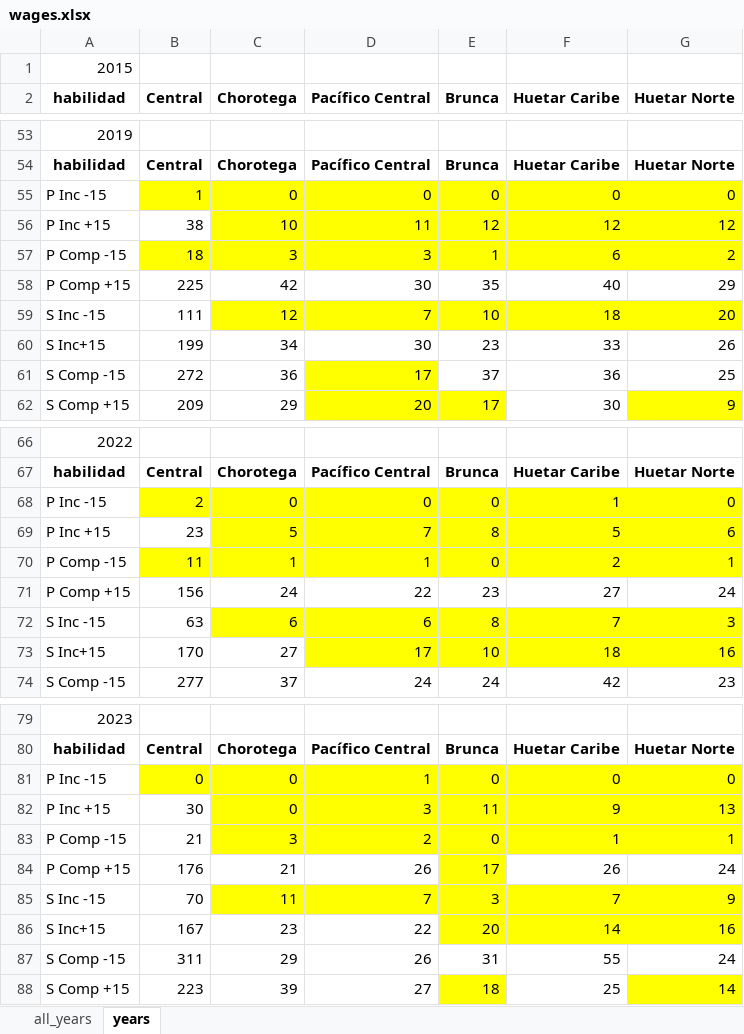
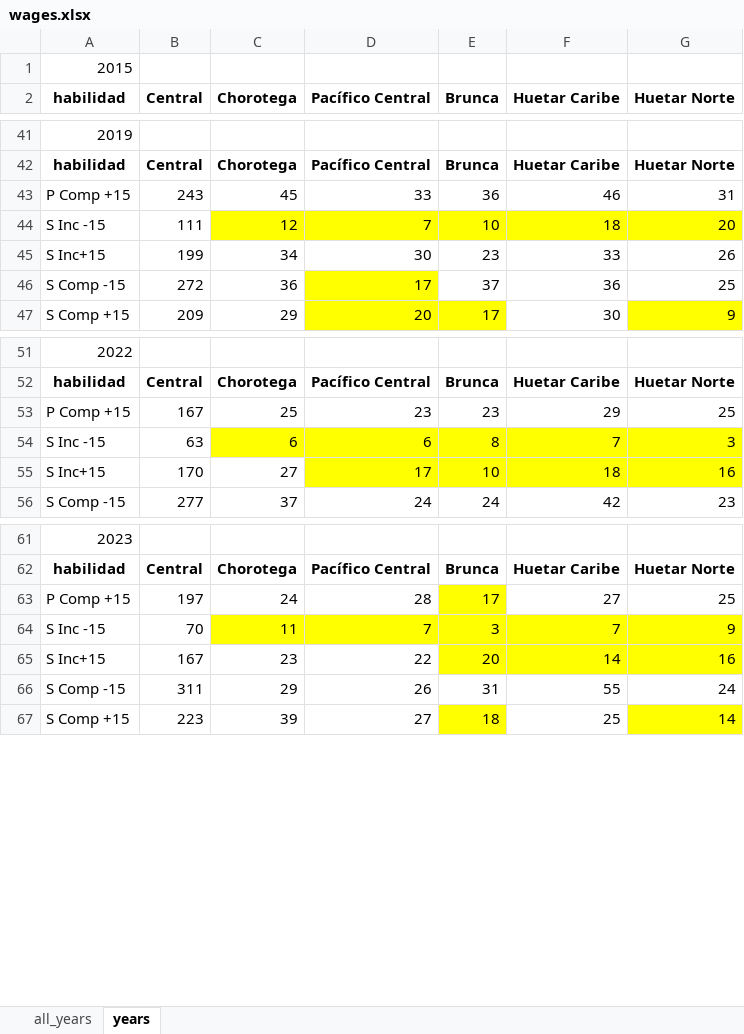
Before and after one commit to Danielmoya21/codigo_migracion, an Excel workbook: src/results/cr/regresiones_dependientes/wages.xlsx, sheet years, drawn as a sheet; only a part is shown, gaps mark what is left out; values as stored, in another font and other column widths than the file's, no borders; removed rows and columns are numbered as before the commit, all else as after; the diff covers the shown part only; the diff names each change by its address in the sheet, - before the commit and + after, or states it on an @@ line.

```diff
--- a/src/results/cr/regresiones_dependientes/wages.xlsx (sheet years)
+++ b/src/results/cr/regresiones_dependientes/wages.xlsx (sheet years)
-row 55: P Inc -15 | 1 | 0 | 0 | 0 | 0 | 0
-row 56: P Inc +15 | 38 | 10 | 11 | 12 | 12 | 12
-row 57: P Comp -15 | 18 | 3 | 3 | 1 | 6 | 2
-row 58: P Comp +15 | 225 | 42 | 30 | 35 | 40 | 29
+row 43: P Comp +15 | 243 | 45 | 33 | 36 | 46 | 31
-row 68: P Inc -15 | 2 | 0 | 0 | 0 | 1 | 0
-row 69: P Inc +15 | 23 | 5 | 7 | 8 | 5 | 6
-row 70: P Comp -15 | 11 | 1 | 1 | 0 | 2 | 1
-row 71: P Comp +15 | 156 | 24 | 22 | 23 | 27 | 24
+row 53: P Comp +15 | 167 | 25 | 23 | 23 | 29 | 25
-row 81: P Inc -15 | 0 | 0 | 1 | 0 | 0 | 0
-row 82: P Inc +15 | 30 | 0 | 3 | 11 | 9 | 13
-row 83: P Comp -15 | 21 | 3 | 2 | 0 | 1 | 1
-row 84: P Comp +15 | 176 | 21 | 26 | 17 | 26 | 24
+row 63: P Comp +15 | 197 | 24 | 28 | 17 | 27 | 25
```
Also changed, not shown: 4 added rows and 16 removed rows elsewhere in this sheet, sheet all_years, src/codigo/reviewers/results/salario.xlsx, src/results/chile/cross_tab_employment.xlsx, 34 other files.
